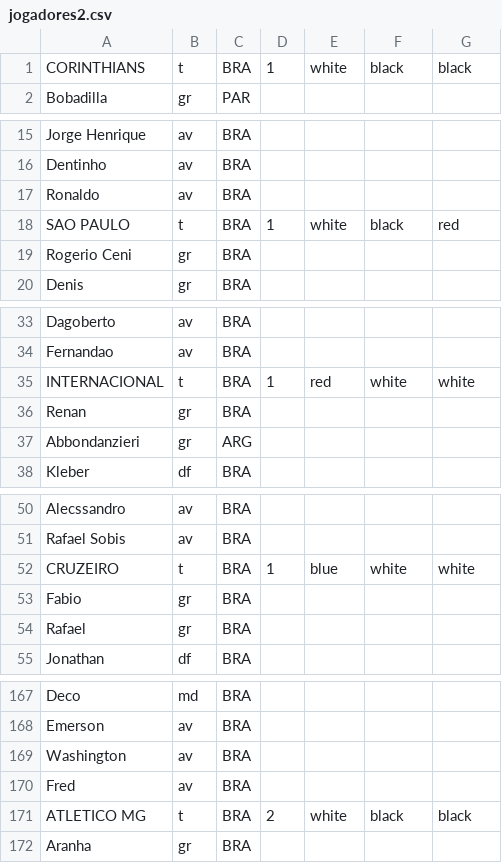
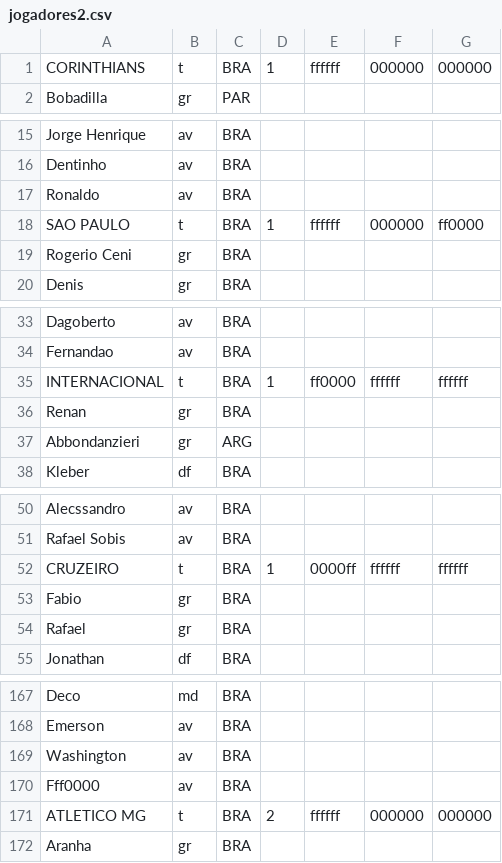
Before and after one commit to germanoa/elyphoot, a CSV file: src/db/jogadores2.csv, drawn as a sheet; only a part is shown, gaps mark what is left out; the diff covers the shown part only.

```diff
--- a/src/db/jogadores2.csv
+++ b/src/db/jogadores2.csv
@@ -1,2 +1,2 @@
-CORINTHIANS;t;BRA;1;white;black;black;
+CORINTHIANS;t;BRA;1;ffffff;000000;000000;
 Bobadilla;gr;PAR;;
@@ -17,3 +17,3 @@ Dentinho;av;BRA;;
 Ronaldo;av;BRA;;
-SAO PAULO;t;BRA;1;white;black;red;
+SAO PAULO;t;BRA;1;ffffff;000000;ff0000;
 Rogerio Ceni;gr;BRA;;
@@ -34,3 +34,3 @@ Dagoberto;av;BRA;;
 Fernandao;av;BRA;;
-INTERNACIONAL;t;BRA;1;red;white;white;
+INTERNACIONAL;t;BRA;1;ff0000;ffffff;ffffff;
 Renan;gr;BRA;;
@@ -51,3 +51,3 @@ Alecssandro;av;BRA;;
 Rafael Sobis;av;BRA;;
-CRUZEIRO;t;BRA;1;blue;white;white;
+CRUZEIRO;t;BRA;1;0000ff;ffffff;ffffff;
 Fabio;gr;BRA;;
@@ -169,4 +169,4 @@ Emerson;av;BRA;;
 Washington;av;BRA;;
-Fred;av;BRA;;
-ATLETICO MG;t;BRA;2;white;black;black;
+Fff0000;av;BRA;;
+ATLETICO MG;t;BRA;2;ffffff;000000;000000;
 Aranha;gr;BRA;;
```
Also changed, not shown: 82 edited cells elsewhere in this file, 4 other files.
